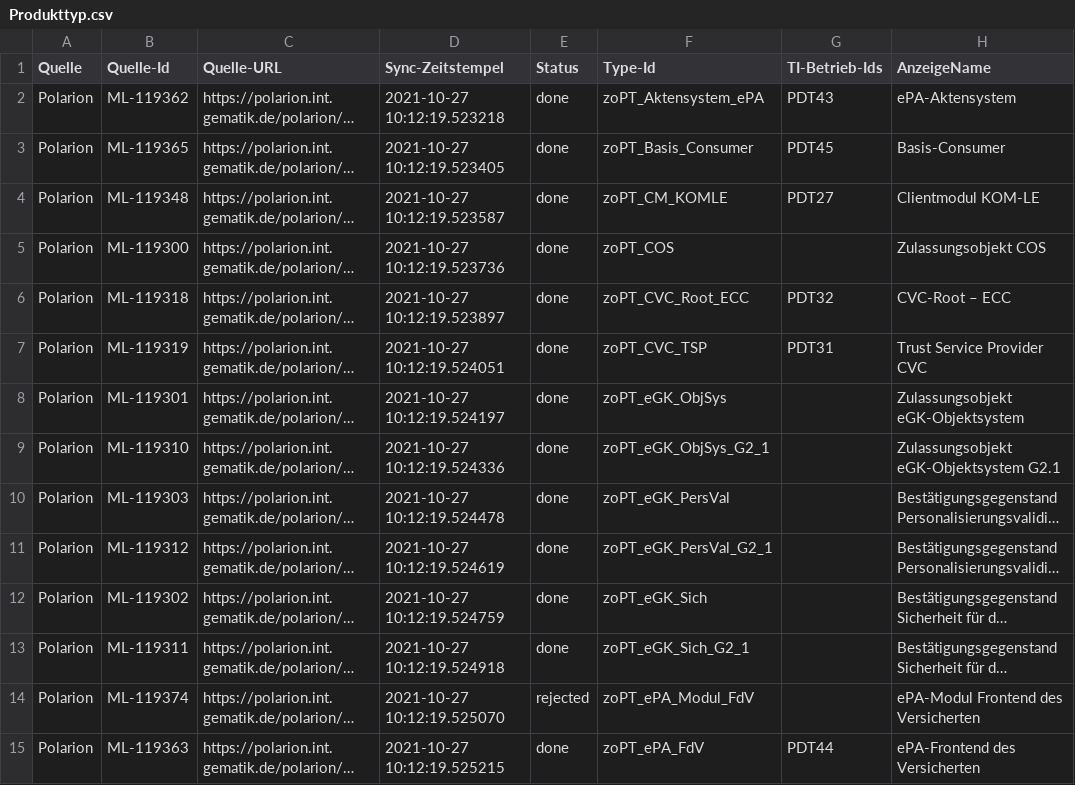
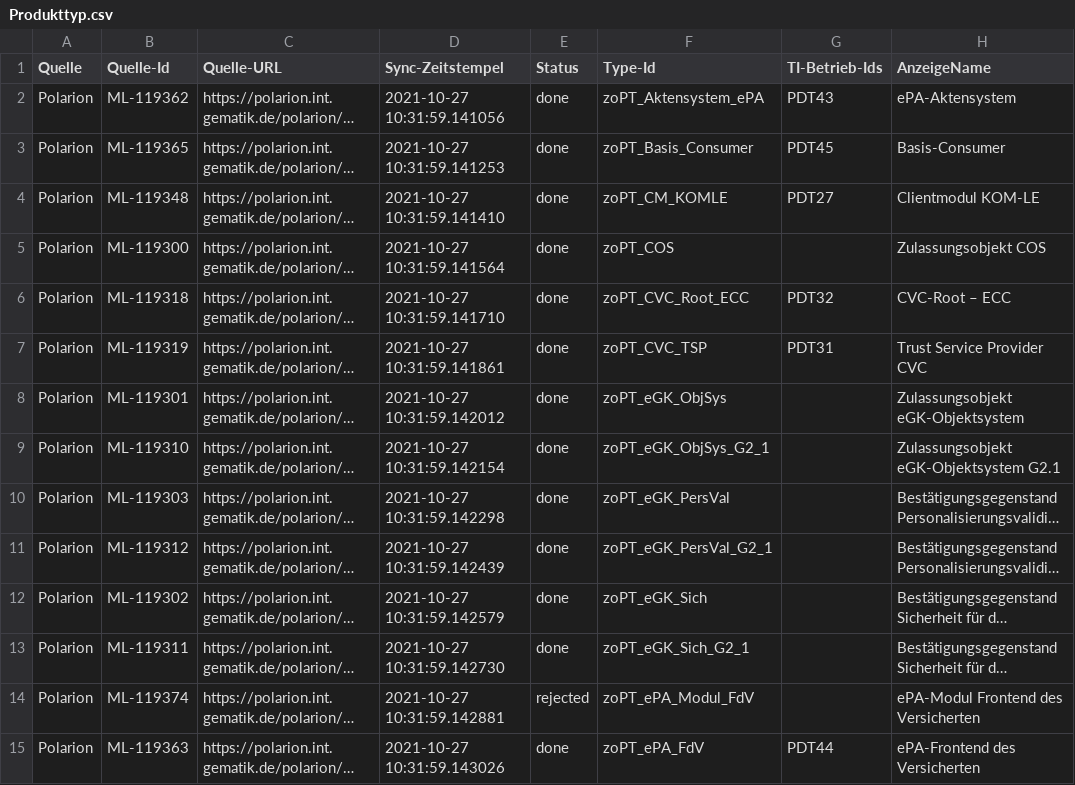
Before and after one commit to kitameg/Produktmodell, a CSV file: Insight/Produkttyp.csv, drawn as a sheet; only a part is shown; long unchanged cells end in …; the diff covers the shown part only; the diff names each change by its address in the sheet, - before the commit and + after, or states it on an @@ line.

Commit message:
Update Produkttyp.csv

```diff
--- a/Insight/Produkttyp.csv
+++ b/Insight/Produkttyp.csv
-D2 (Sync-Zeitstempel): 2021-10-27 10:12:19.523218
+D2 (Sync-Zeitstempel): 2021-10-27 10:31:59.141056
-D3 (Sync-Zeitstempel): 2021-10-27 10:12:19.523405
+D3 (Sync-Zeitstempel): 2021-10-27 10:31:59.141253
-D4 (Sync-Zeitstempel): 2021-10-27 10:12:19.523587
+D4 (Sync-Zeitstempel): 2021-10-27 10:31:59.141410
-D5 (Sync-Zeitstempel): 2021-10-27 10:12:19.523736
+D5 (Sync-Zeitstempel): 2021-10-27 10:31:59.141564
-D6 (Sync-Zeitstempel): 2021-10-27 10:12:19.523897
+D6 (Sync-Zeitstempel): 2021-10-27 10:31:59.141710
-D7 (Sync-Zeitstempel): 2021-10-27 10:12:19.524051
+D7 (Sync-Zeitstempel): 2021-10-27 10:31:59.141861
-D8 (Sync-Zeitstempel): 2021-10-27 10:12:19.524197
+D8 (Sync-Zeitstempel): 2021-10-27 10:31:59.142012
-D9 (Sync-Zeitstempel): 2021-10-27 10:12:19.524336
+D9 (Sync-Zeitstempel): 2021-10-27 10:31:59.142154
-D10 (Sync-Zeitstempel): 2021-10-27 10:12:19.524478
+D10 (Sync-Zeitstempel): 2021-10-27 10:31:59.142298
-D11 (Sync-Zeitstempel): 2021-10-27 10:12:19.524619
+D11 (Sync-Zeitstempel): 2021-10-27 10:31:59.142439
-D12 (Sync-Zeitstempel): 2021-10-27 10:12:19.524759
+D12 (Sync-Zeitstempel): 2021-10-27 10:31:59.142579
-D13 (Sync-Zeitstempel): 2021-10-27 10:12:19.524918
+D13 (Sync-Zeitstempel): 2021-10-27 10:31:59.142730
-D14 (Sync-Zeitstempel): 2021-10-27 10:12:19.525070
+D14 (Sync-Zeitstempel): 2021-10-27 10:31:59.142881
-D15 (Sync-Zeitstempel): 2021-10-27 10:12:19.525215
+D15 (Sync-Zeitstempel): 2021-10-27 10:31:59.143026
```
Also changed, not shown: 68 edited cells elsewhere in this file.
